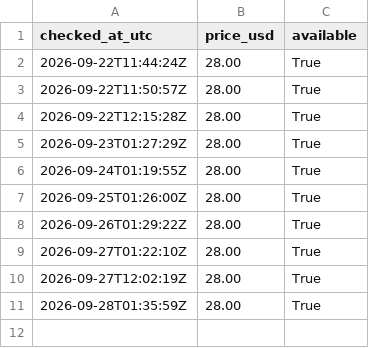
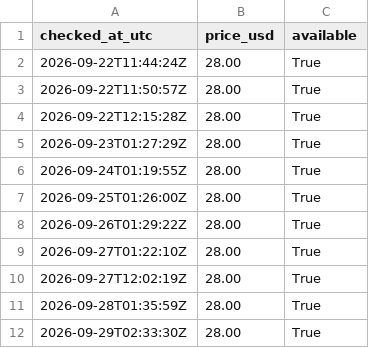
Before and after one commit to cannedcountry-star/theoretical-practical, a CSV file: data/price-log.csv, drawn as a sheet.

```diff
--- a/data/price-log.csv
+++ b/data/price-log.csv
@@ -11 +11,2 @@ checked_at_utc,price_usd,available
 2026-09-28T01:35:59Z,28.00,True
+2026-09-29T02:33:30Z,28.00,True
```
Also changed, not shown: 1 other file.
